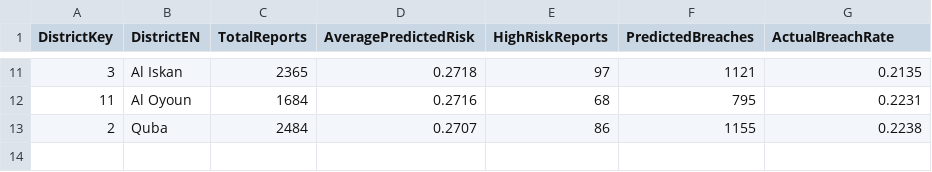
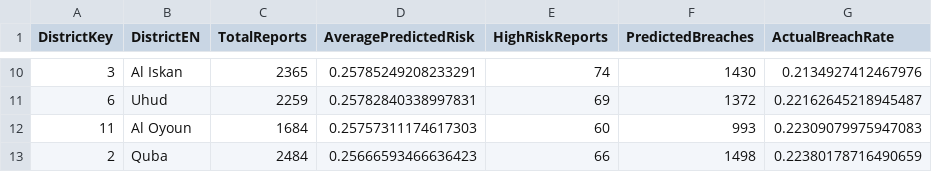
Before and after one commit to youmnaeidh/Madinah-Operations-Intelligence, a CSV file: ai-model/district_ai_summary.csv, drawn as a sheet; only a part is shown, gaps mark what is left out; the diff covers the shown part only.

Commit message:
Correct temporal label availability and export lossless risk scores

```diff
--- a/ai-model/district_ai_summary.csv
+++ b/ai-model/district_ai_summary.csv
@@ -11,3 +10,4 @@ DistrictKey,DistrictEN,TotalReports,AveragePredictedRisk,HighRiskReports,Predict
-3,Al Iskan,2365,0.2718,97,1121,0.2135
-11,Al Oyoun,1684,0.2716,68,795,0.2231
-2,Quba,2484,0.2707,86,1155,0.2238
+3,Al Iskan,2365,0.25785249208233291,74,1430,0.2134927412467976
+6,Uhud,2259,0.25782840338997831,69,1372,0.22162645218945487
+11,Al Oyoun,1684,0.25757311174617303,60,993,0.22309079975947083
+2,Quba,2484,0.25666593466636423,66,1498,0.22380178716490659
```
Also changed, not shown: 2 added rows, 3 removed rows and 24 edited cells elsewhere in this file, ai-model/feature_group_importance.csv, ai-model/feature_importance.csv, 12 other files.
